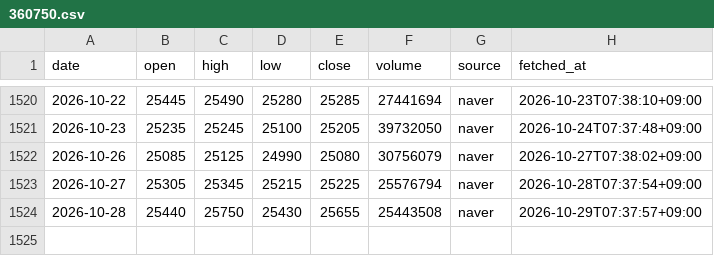
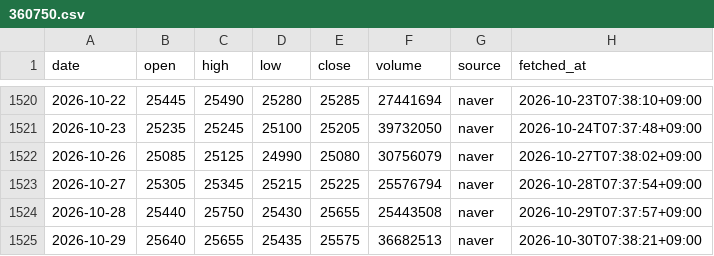
Before and after one commit to ZizonK7/stock-rader, a CSV file: data/prices/360750.csv, drawn as a sheet; only a part is shown, gaps mark what is left out; the diff names each change by its address in the sheet, - before the commit and + after, or states it on an @@ line.

```diff
--- a/data/prices/360750.csv
+++ b/data/prices/360750.csv
+row 1525: 2026-10-29 | 25640 | 25655 | 25435 | 25575 | 36682513 | naver | 2026-10-30T07:38:21+09:00
```
Also changed, not shown: data/prices/069500.csv, data/prices/KRW-BTC.csv, 33 other files.
